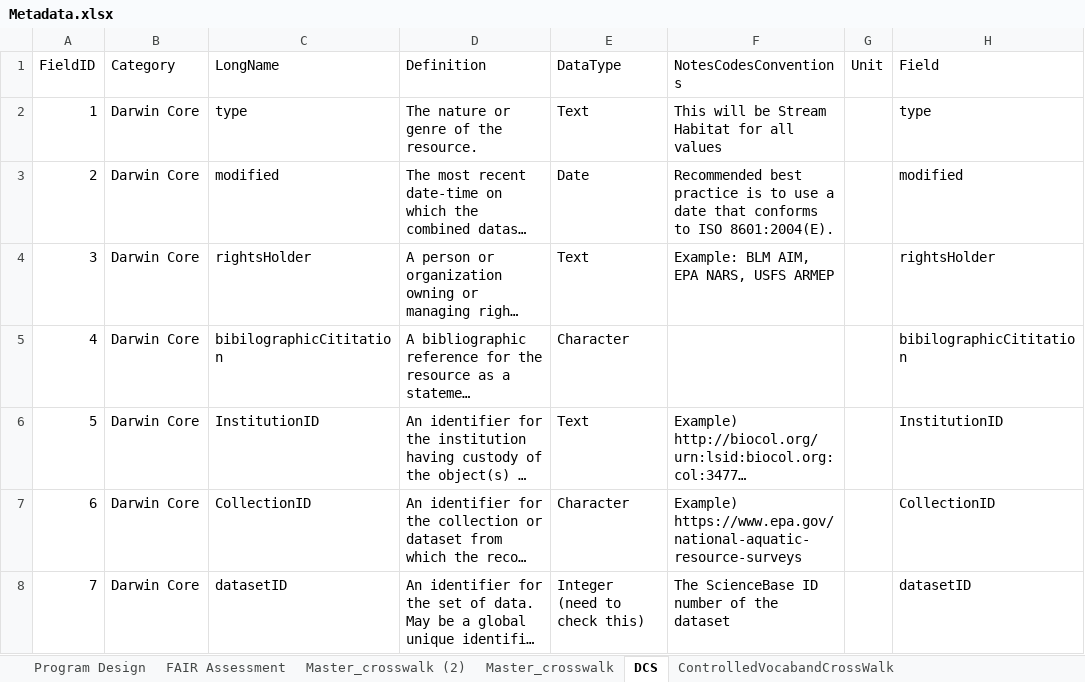
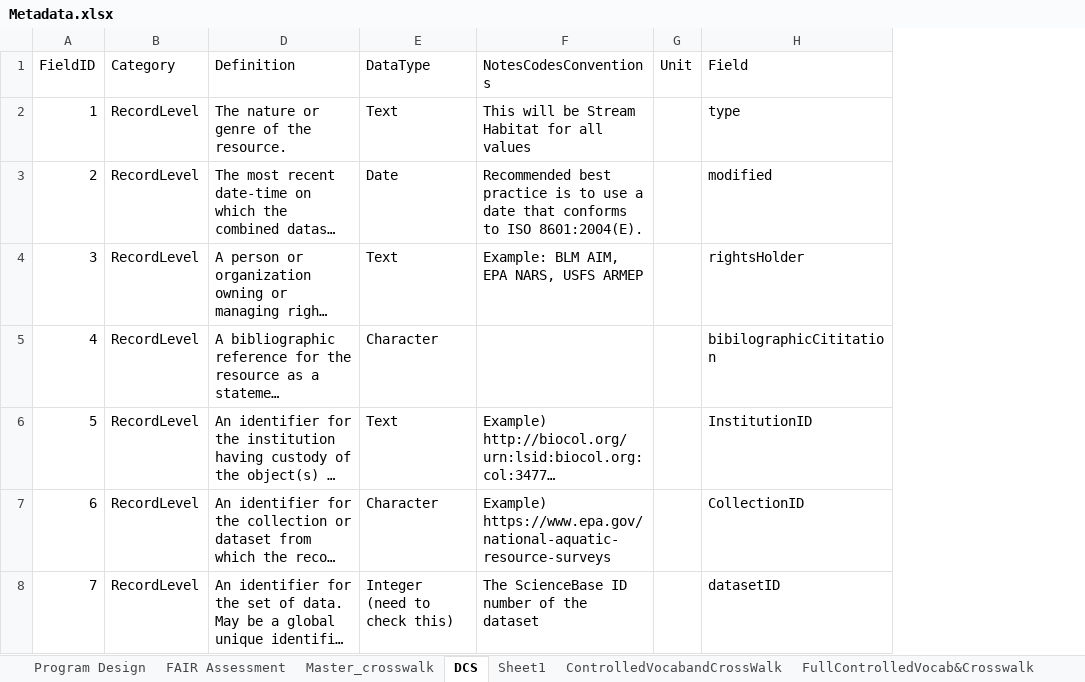
Before and after one commit to rascully/Stream-Monitoring-Data-Exchange-Specifications, an Excel workbook: Metadata.xlsx, sheet DCS, drawn as a sheet; only a part is shown; long unchanged cells end in …; values as stored, in another font and other column widths than the file's, no borders; table styles not drawn; removed rows and columns are numbered as before the commit, all else as after; the diff covers the shown part only; the diff names each change by its address in the sheet, - before the commit and + after, or states it on an @@ line.

```diff
--- a/Metadata.xlsx (sheet DCS)
+++ b/Metadata.xlsx (sheet DCS)
-sheet tab: Master_crosswalk (2)
+sheet tab: Sheet1
@@ column C (LongName) hidden, rows 2-8: type | modified | rightsHolder | bibilographicCititation | InstitutionID | CollectionID | datasetID @@
-B2:B8 (Category): Darwin Core
+B2:B8 (Category): RecordLevel
```
Also changed, not shown: 79 added rows, 5 removed rows and 12 edited cells elsewhere in this sheet, sheet Master_crosswalk, hidden cells, Tables/Event.xlsx, Tables/Location.xlsx, 1 other file.
